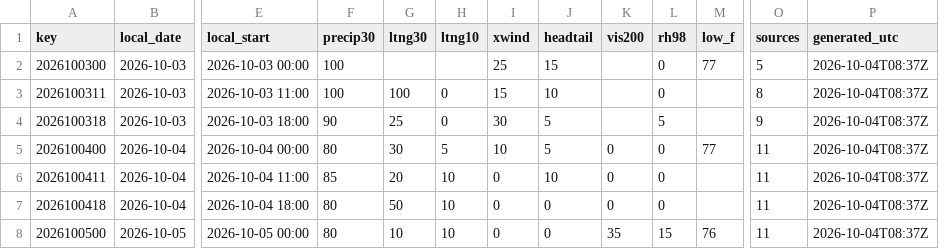
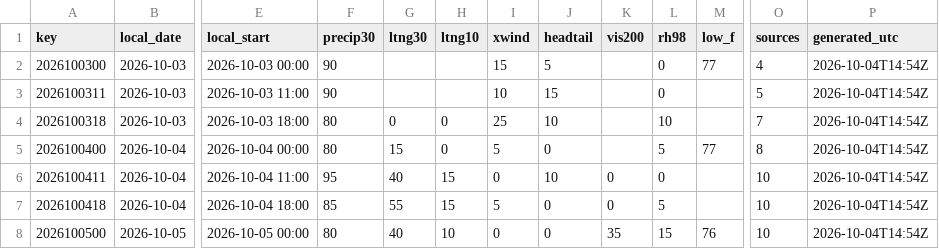
Before and after one commit to cyclonecizek/SLFWeather, a CSV file: docs/data/constraints.csv, drawn as a sheet; only a part is shown, gaps mark what is left out; the diff covers the shown part only; the diff names each change by its address in the sheet, - before the commit and + after, or states it on an @@ line.

```diff
--- a/docs/data/constraints.csv
+++ b/docs/data/constraints.csv
-F2:F3 (precip30): 100
+F2:F3 (precip30): 90
-I2 (xwind): 25
+I2 (xwind): 15
-J2 (headtail): 15
+J2 (headtail): 5
-O2 (sources): 5
+O2 (sources): 4
-P2:P8 (generated_utc): 2026-10-04T08:37Z
+P2:P8 (generated_utc): 2026-10-04T14:54Z
-G3 (ltng30): 100
+G3 (ltng30): (empty)
-H3 (ltng10): 0
+H3 (ltng10): (empty)
-I3 (xwind): 15
+I3 (xwind): 10
-J3 (headtail): 10
+J3 (headtail): 15
-O3 (sources): 8
+O3 (sources): 5
-F4 (precip30): 90
+F4 (precip30): 80
-G4 (ltng30): 25
+G4 (ltng30): 0
-I4 (xwind): 30
+I4 (xwind): 25
-J4 (headtail): 5
+J4 (headtail): 10
-L4 (rh98): 5
+L4 (rh98): 10
-O4 (sources): 9
+O4 (sources): 7
-G5 (ltng30): 30
+G5 (ltng30): 15
-H5 (ltng10): 5
+H5 (ltng10): 0
-I5 (xwind): 10
+I5 (xwind): 5
-J5 (headtail): 5
+J5 (headtail): 0
-K5 (vis200): 0
+K5 (vis200): (empty)
-L5 (rh98): 0
+L5 (rh98): 5
-O5 (sources): 11
+O5 (sources): 8
-F6 (precip30): 85
+F6 (precip30): 95
-G6 (ltng30): 20
+G6 (ltng30): 40
-H6:H7 (ltng10): 10
+H6:H7 (ltng10): 15
-O6:O8 (sources): 11
+O6:O8 (sources): 10
-F7 (precip30): 80
+F7 (precip30): 85
-G7 (ltng30): 50
+G7 (ltng30): 55
-I7 (xwind): 0
+I7 (xwind): 5
-L7 (rh98): 0
+L7 (rh98): 5
-G8 (ltng30): 10
+G8 (ltng30): 40
```
Also changed, not shown: 114 edited cells elsewhere in this file, docs/data/KTTS_ENS_wind.csv, docs/data/KTTS_NBM_wind.csv, 8 other files.
